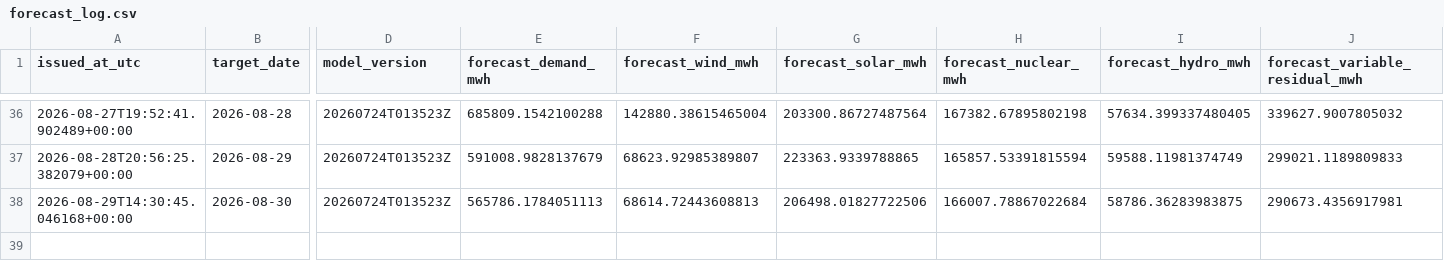
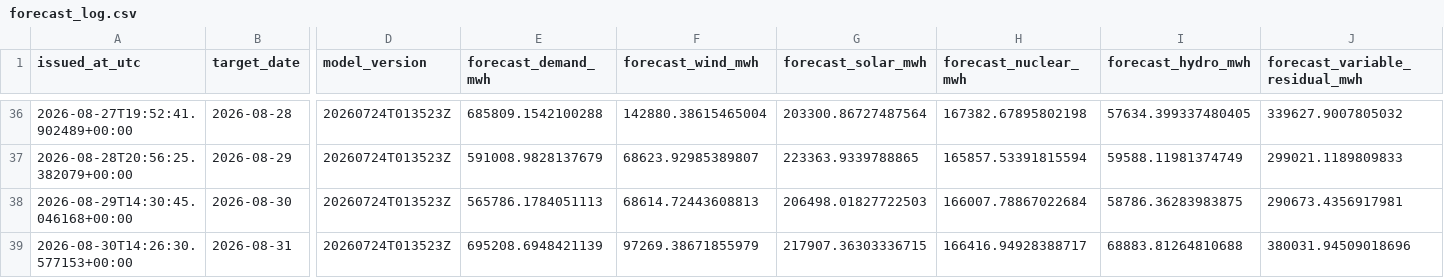
Before and after one commit to Evanssdas/Spain-Market-Platform, a CSV file: logs/forecast_log.csv, drawn as a sheet; only a part is shown, gaps mark what is left out; rows hold the shown columns only; the diff names each change by its address in the sheet, - before the commit and + after, or states it on an @@ line.

```diff
--- a/logs/forecast_log.csv
+++ b/logs/forecast_log.csv
-G38 (forecast_solar_mwh): 206498.01827722506
+G38 (forecast_solar_mwh): 206498.01827722503
+row 39: 2026-08-30T14:26:30.577153+00:00 | 2026-08-31 | 20260724T013523Z | 695208.6948421139 | 97269.38671855979 | 217907.36303336715 | 166416.94928388717 | 68883.81264810688 | 380031.94509018696
```
Also changed, not shown: data/processed/prices_daily.csv, data/processed/weather_daily.csv, 5 other files.
